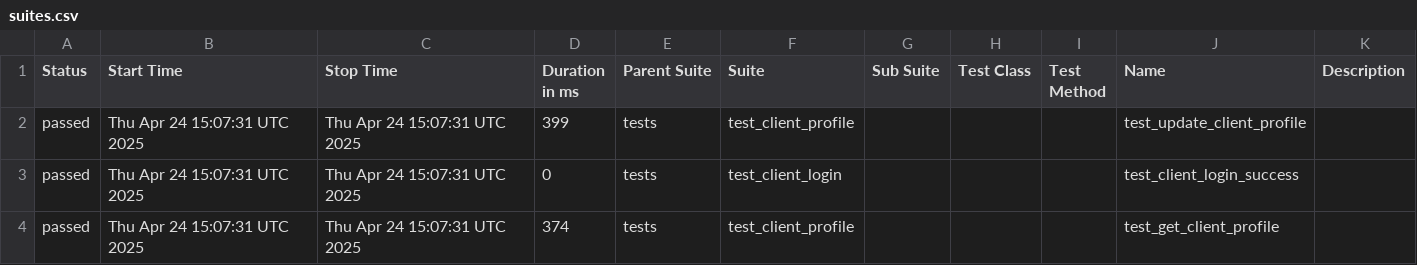
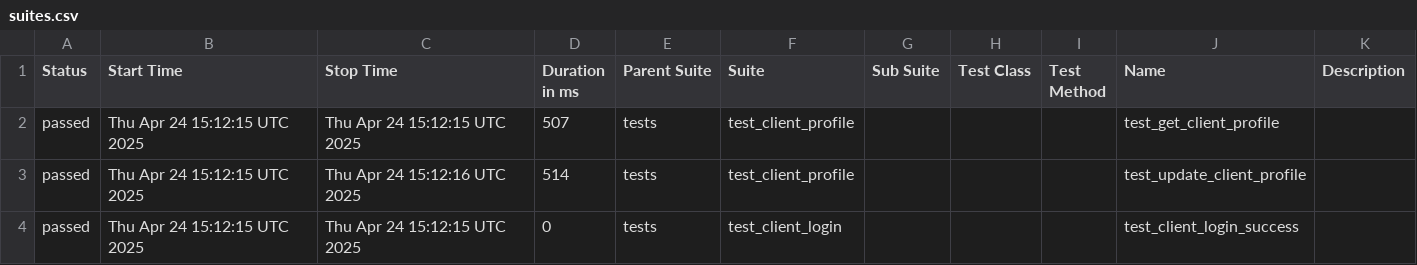
Before and after one commit to evarnavs/api_demo_tests, a CSV file: data/suites.csv, drawn as a sheet.

```diff
--- a/data/suites.csv
+++ b/data/suites.csv
@@ -1,4 +1,4 @@
 "Status","Start Time","Stop Time","Duration in ms","Parent Suite","Suite","Sub Suite","Test Class","Test Method","Name","Description"
-"passed","Thu Apr 24 15:07:31 UTC 2025","Thu Apr 24 15:07:31 UTC 2025","399","tests","test_client_profile","","","","test_update_client_profile",""
-"passed","Thu Apr 24 15:07:31 UTC 2025","Thu Apr 24 15:07:31 UTC 2025","0","tests","test_client_login","","","","test_client_login_success",""
-"passed","Thu Apr 24 15:07:31 UTC 2025","Thu Apr 24 15:07:31 UTC 2025","374","tests","test_client_profile","","","","test_get_client_profile",""
+"passed","Thu Apr 24 15:12:15 UTC 2025","Thu Apr 24 15:12:15 UTC 2025","507","tests","test_client_profile","","","","test_get_client_profile",""
+"passed","Thu Apr 24 15:12:15 UTC 2025","Thu Apr 24 15:12:16 UTC 2025","514","tests","test_client_profile","","","","test_update_client_profile",""
+"passed","Thu Apr 24 15:12:15 UTC 2025","Thu Apr 24 15:12:15 UTC 2025","0","tests","test_client_login","","","","test_client_login_success",""
```
Also changed, not shown: 49 other files.
